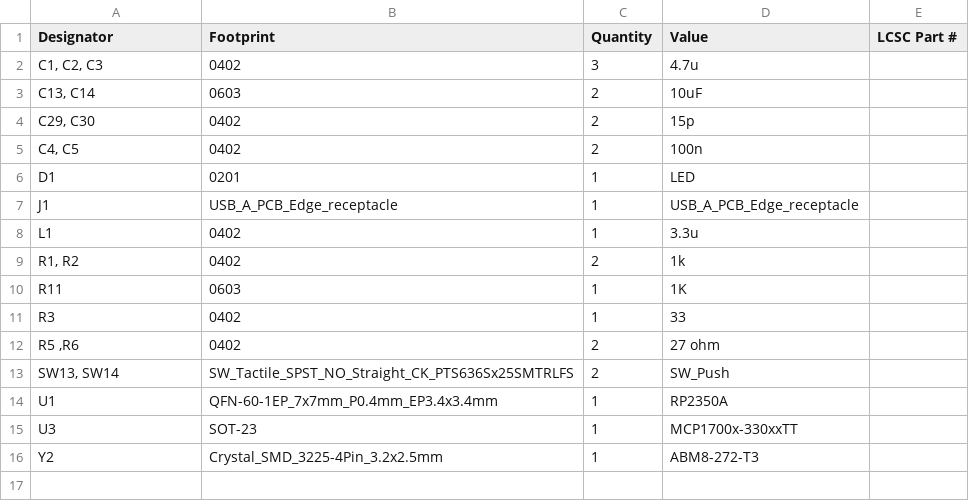
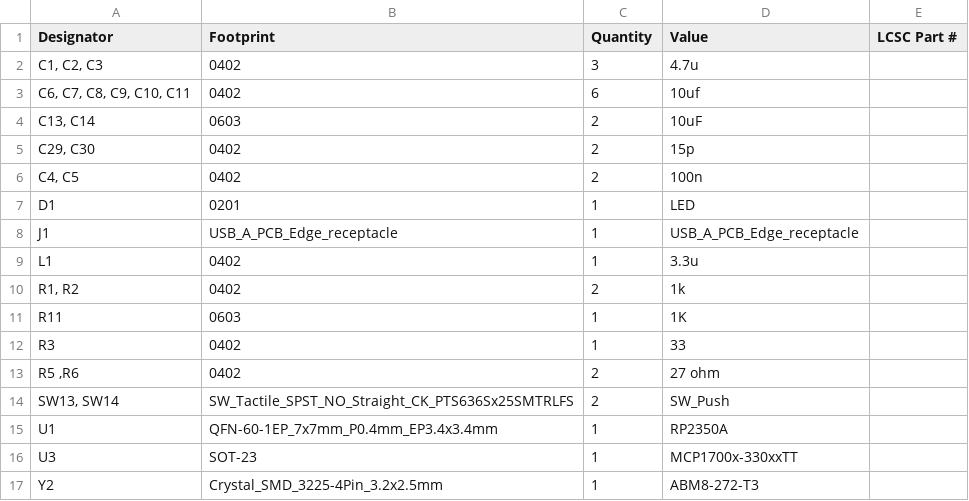
Before and after one commit to shourya2007mittal-hub/Rp-Key, a CSV file: Production/bom.csv, drawn as a sheet.

Commit message:
Update bom.csv

```diff
--- a/Production/bom.csv
+++ b/Production/bom.csv
@@ -2,2 +2,3 @@
 "C1, C2, C3",0402,3,4.7u,
+"C6, C7, C8, C9, C10, C11",0402,6,10uf,
 "C13, C14",0603,2,10uF,
```
